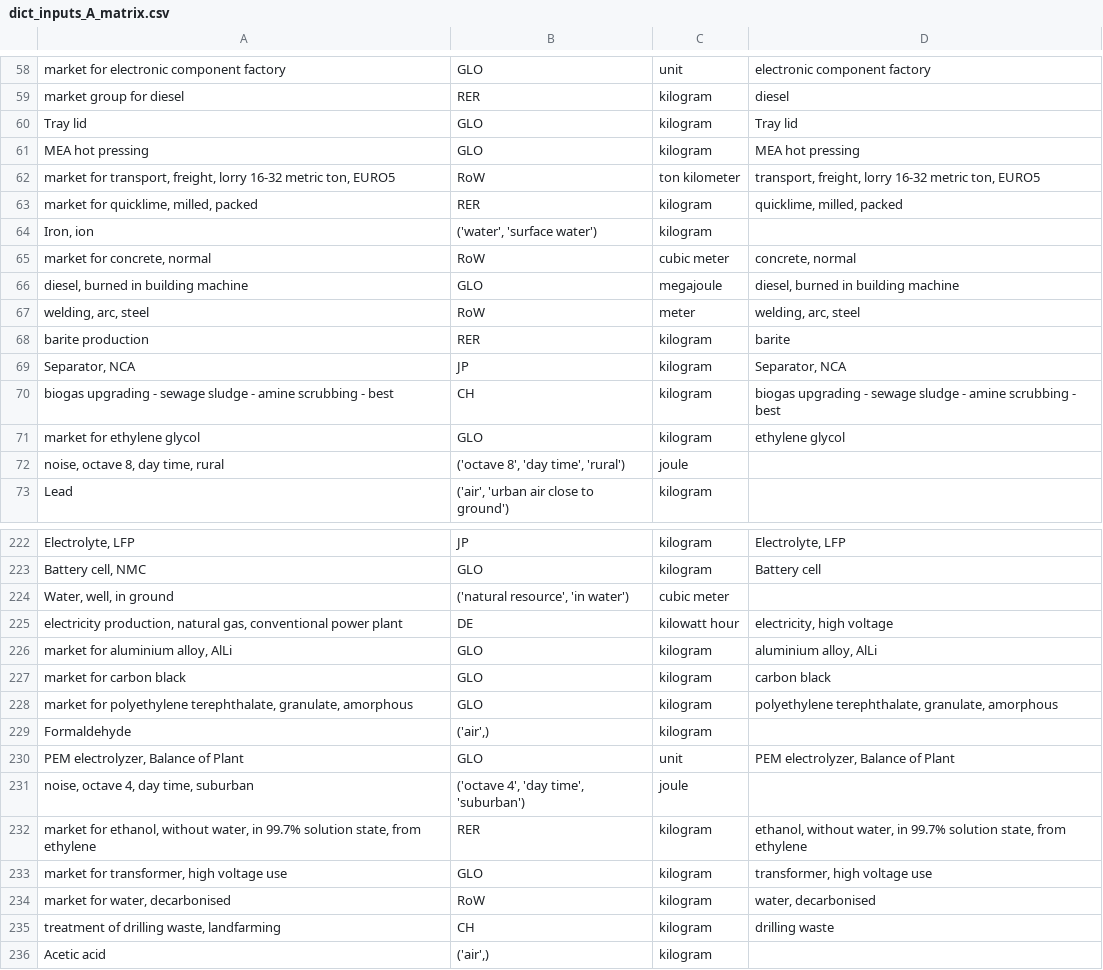
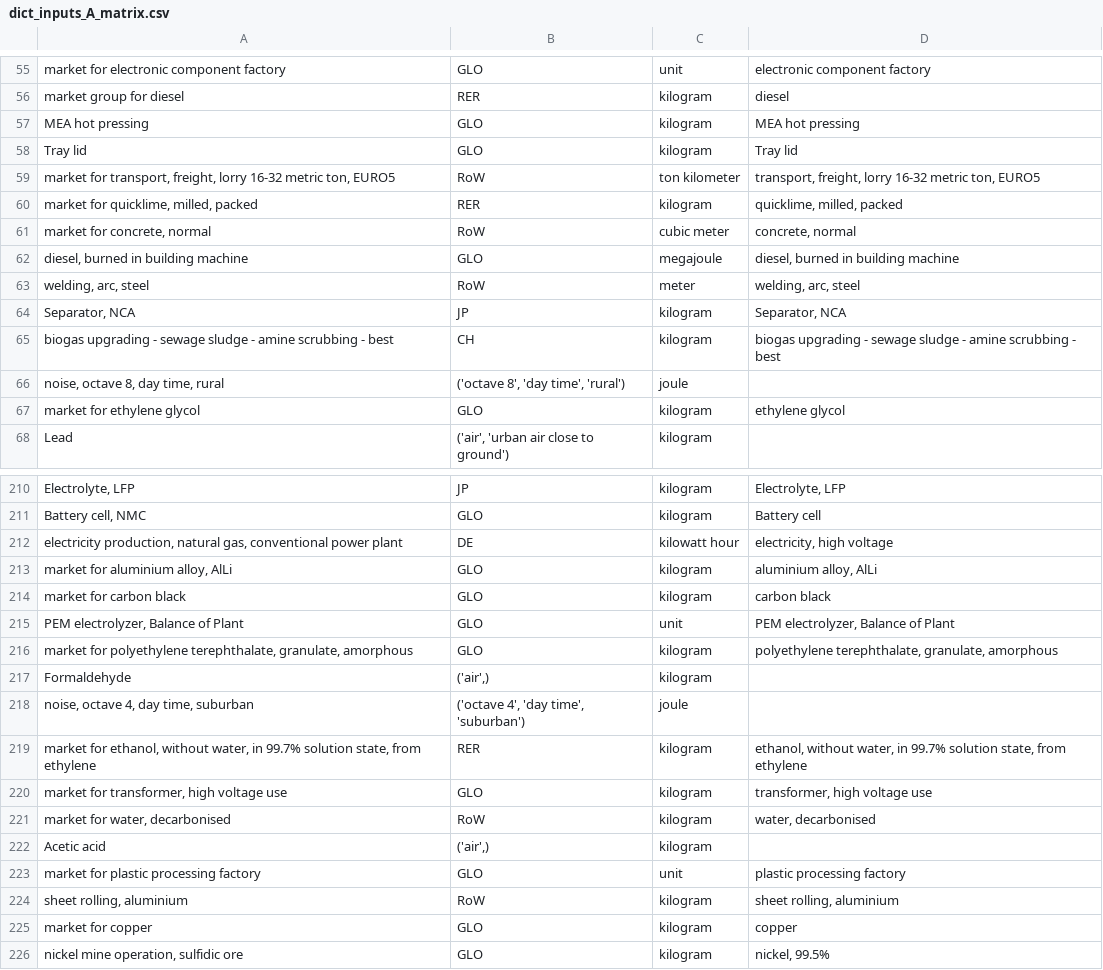
Before and after one commit to romainsacchi/carculator, a CSV file: carculator/data/dict_inputs_A_matrix.csv, drawn as a sheet; only a part is shown, gaps mark what is left out; the shorter side is filled out with more unchanged rows; the diff covers the shown part only.

```diff
--- a/carculator/data/dict_inputs_A_matrix.csv
+++ b/carculator/data/dict_inputs_A_matrix.csv
@@ -59,7 +56,6 @@ market for electronic component factory;GLO;unit;electronic component factory
 market group for diesel;RER;kilogram;diesel
+MEA hot pressing;GLO;kilogram;MEA hot pressing
 Tray lid;GLO;kilogram;Tray lid
-MEA hot pressing;GLO;kilogram;MEA hot pressing
 market for transport, freight, lorry 16-32 metric ton, EURO5;RoW;ton kilometer;transport, freight, lorry 16-32 metric ton, EURO5
 market for quicklime, milled, packed;RER;kilogram;quicklime, milled, packed
-Iron, ion;('water', 'surface water');kilogram
 market for concrete, normal;RoW;cubic meter;concrete, normal
@@ -67,7 +63,6 @@ diesel, burned in building machine;GLO;megajoule;diesel, burned in building mach
 welding, arc, steel;RoW;meter;welding, arc, steel
-barite production;RER;kilogram;barite
 Separator, NCA;JP;kilogram;Separator, NCA
 biogas upgrading - sewage sludge - amine scrubbing - best;CH;kilogram;biogas upgrading - sewage sludge - amine scrubbing - best
+noise, octave 8, day time, rural;('octave 8', 'day time', 'rural');joule
 market for ethylene glycol;GLO;kilogram;ethylene glycol
-noise, octave 8, day time, rural;('octave 8', 'day time', 'rural');joule
 Lead;('air', 'urban air close to ground');kilogram
@@ -223,3 +211,2 @@ Electrolyte, LFP;JP;kilogram;Electrolyte, LFP
 Battery cell, NMC;GLO;kilogram;Battery cell
-Water, well, in ground;('natural resource', 'in water');cubic meter
 electricity production, natural gas, conventional power plant;DE;kilowatt hour;electricity, high voltage
@@ -227,5 +214,5 @@ market for aluminium alloy, AlLi;GLO;kilogram;aluminium alloy, AlLi
 market for carbon black;GLO;kilogram;carbon black
+PEM electrolyzer, Balance of Plant;GLO;unit;PEM electrolyzer, Balance of Plant
 market for polyethylene terephthalate, granulate, amorphous;GLO;kilogram;polyethylene terephthalate, granulate, amorphous
 Formaldehyde;('air',);kilogram
-PEM electrolyzer, Balance of Plant;GLO;unit;PEM electrolyzer, Balance of Plant
 noise, octave 4, day time, suburban;('octave 4', 'day time', 'suburban');joule
@@ -234,3 +221,2 @@ market for transformer, high voltage use;GLO;kilogram;transformer, high voltage
 market for water, decarbonised;RoW;kilogram;water, decarbonised
-treatment of drilling waste, landfarming;CH;kilogram;drilling waste
 Acetic acid;('air',);kilogram
```
Also changed, not shown: 7 added rows, 35 removed rows and 27 moved rows elsewhere in this file, 8 other files.
